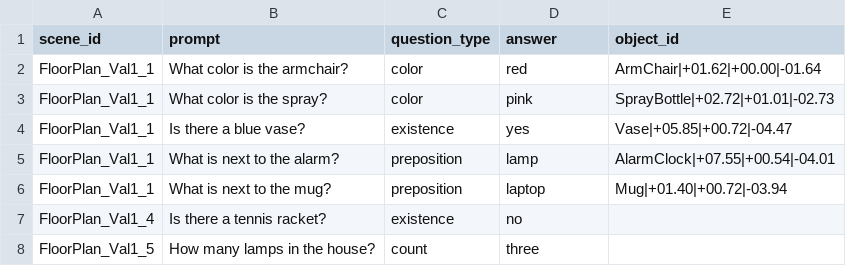
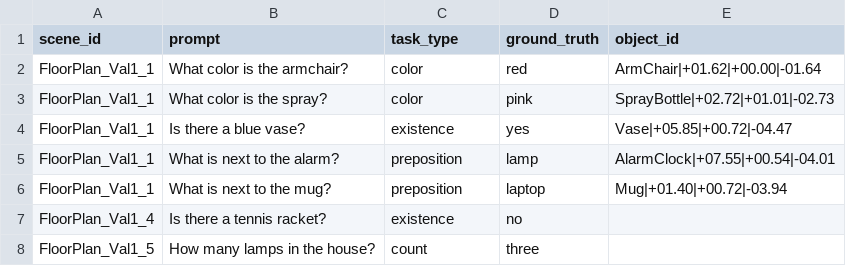
Before and after one commit to tommasoTubaldo/Application_of_VLMs_in_Robotics, a CSV file: data/eqa.csv, drawn as a sheet.

```diff
--- a/data/eqa.csv
+++ b/data/eqa.csv
@@ -1,2 +1,2 @@
-scene_id,prompt,question_type,answer,object_id
+scene_id,prompt,task_type,ground_truth,object_id
 FloorPlan_Val1_1,What color is the armchair?,color,red,ArmChair|+01.62|+00.00|-01.64
```
Also changed, not shown: 4 other files.
